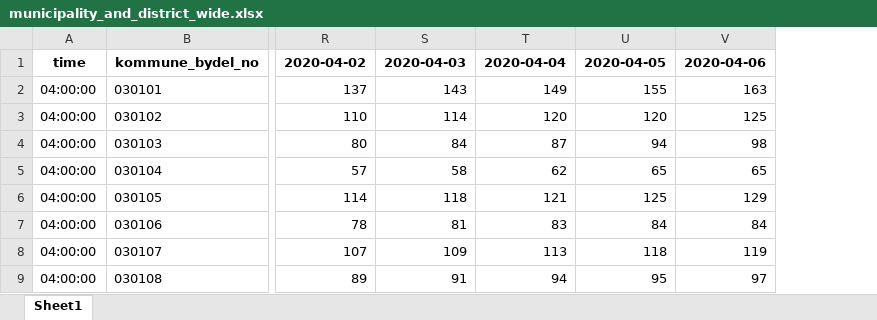
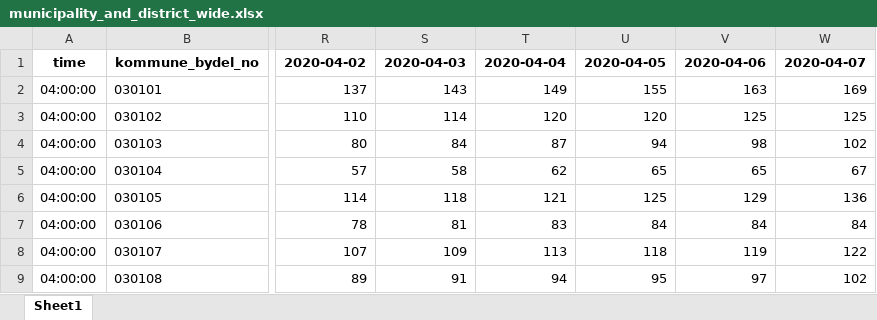
Before and after one commit to thohan88/covid19-nor-data, an Excel workbook: data/01_infected/msis/municipality_and_district_wide.xlsx, sheet Sheet1, drawn as a sheet; only a part is shown, gaps mark what is left out; values as stored, in another font and other column widths than the file's, no borders; the diff names each change by its address in the sheet, - before the commit and + after, or states it on an @@ line.

```diff
--- a/data/01_infected/msis/municipality_and_district_wide.xlsx (sheet Sheet1)
+++ b/data/01_infected/msis/municipality_and_district_wide.xlsx (sheet Sheet1)
+column W, rows 1-9: 2020-04-07 | 169 | 125 | 102 | 67 | 136 | 84 | 122 | 102
```
Also changed, not shown: data/01_infected/msis/municipality.xlsx, data/01_infected/msis/municipality_and_district.xlsx, 10 other files.
